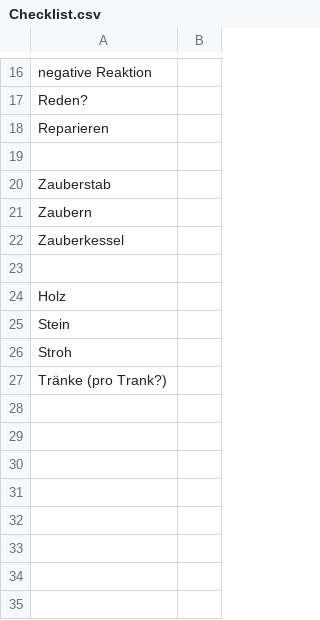
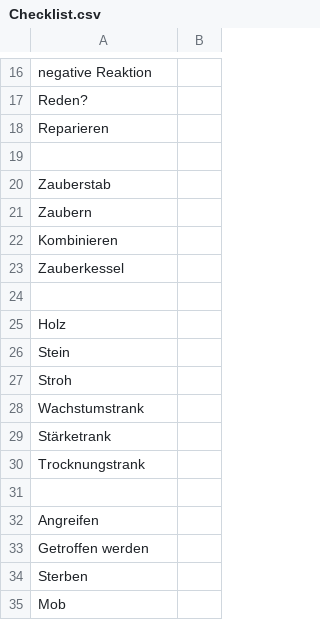
Before and after one commit to Timtam/ggj19, a CSV file: sounds/Checklist.csv, drawn as a sheet; only a part is shown, gaps mark what is left out.

Commit message:
updated sounds checklist

```diff
--- a/sounds/Checklist.csv
+++ b/sounds/Checklist.csv
@@ -21,2 +21,3 @@ Zauberstab;
 Zaubern;
+Kombinieren;
 Zauberkessel;
@@ -26,2 +27,9 @@ Stein;
 Stroh;
-Tränke (pro Trank?);
+Wachstumstrank;
+Stärketrank;
+Trocknungstrank;
+;
+Angreifen;
+Getroffen werden;
+Sterben;
+Mob;
```
